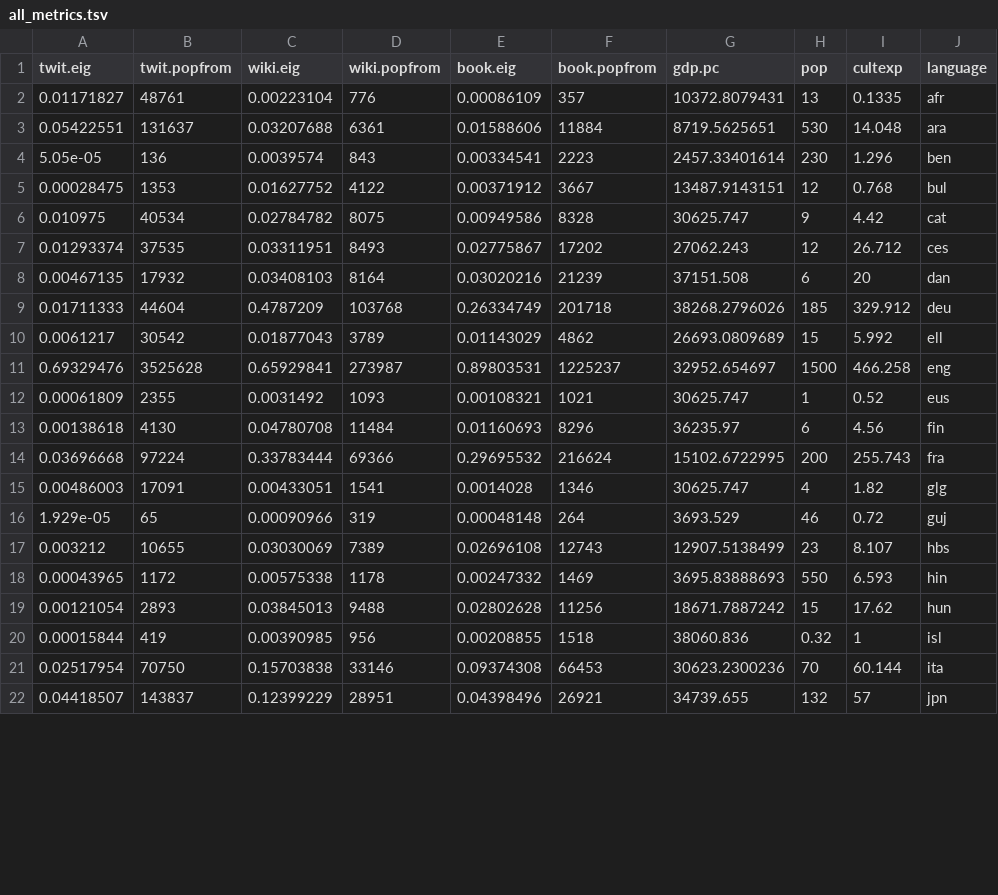
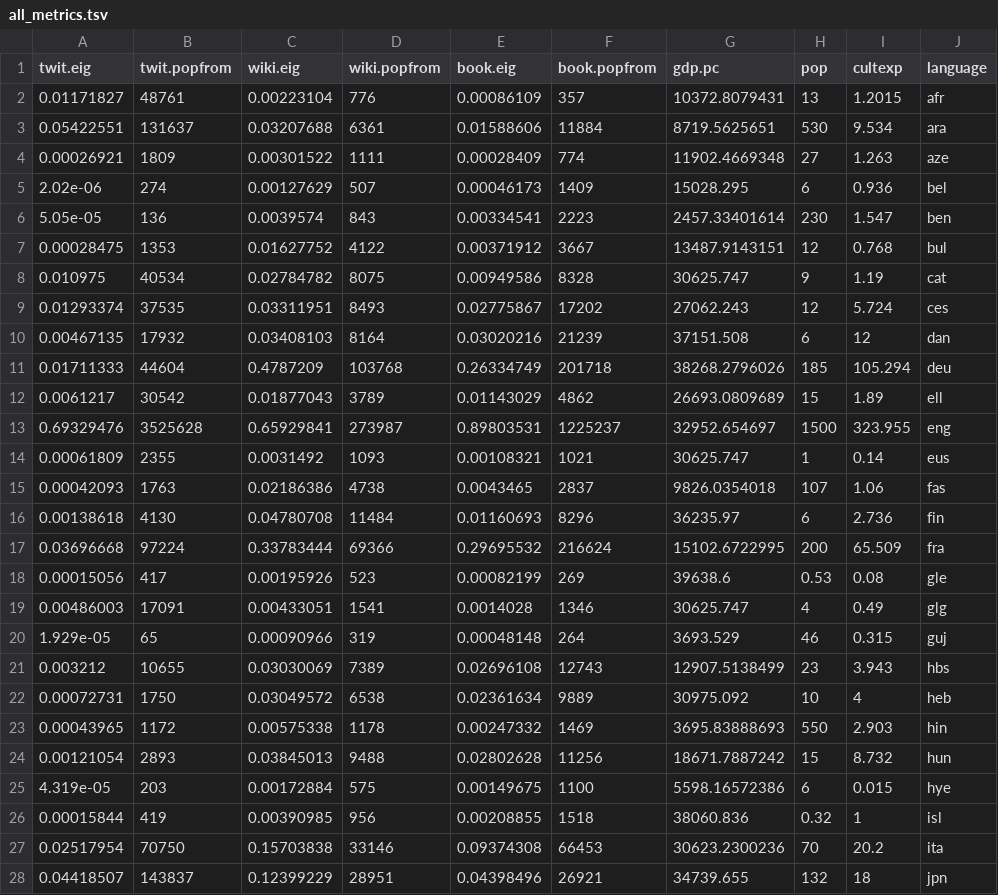
Before and after one commit to CenterForCollectiveLearning/Global-language-network, a TSV file: analysis/paper-2014-05/fig3-notability/nobel_1800_1950_ppl0/all_metrics.tsv, drawn as a sheet; only a part is shown; the diff covers the shown part only.

Commit message:
fixed condition that processed all non-pantheon sources as HA to support Nobel; re-ran analysis for Nobel

```diff
--- a/analysis/paper-2014-05/fig3-notability/nobel_1800_1950_ppl0/all_metrics.tsv
+++ b/analysis/paper-2014-05/fig3-notability/nobel_1800_1950_ppl0/all_metrics.tsv
@@ -1,22 +1,28 @@
 twit.eig	twit.popfrom	wiki.eig	wiki.popfrom	book.eig	book.popfrom	gdp.pc	pop	cultexp	language
-0.01171827	48761	0.00223104	776	0.00086109	357	10372.8079431	13	0.1335	afr
-0.05422551	131637	0.03207688	6361	0.01588606	11884	8719.5625651	530	14.048	ara
-5.05e-05	136	0.0039574	843	0.00334541	2223	2457.33401614	230	1.296	ben
+0.01171827	48761	0.00223104	776	0.00086109	357	10372.8079431	13	1.2015	afr
+0.05422551	131637	0.03207688	6361	0.01588606	11884	8719.5625651	530	9.534	ara
+0.00026921	1809	0.00301522	1111	0.00028409	774	11902.4669348	27	1.263	aze
+2.02e-06	274	0.00127629	507	0.00046173	1409	15028.295	6	0.936	bel
+5.05e-05	136	0.0039574	843	0.00334541	2223	2457.33401614	230	1.547	ben
 0.00028475	1353	0.01627752	4122	0.00371912	3667	13487.9143151	12	0.768	bul
-0.010975	40534	0.02784782	8075	0.00949586	8328	30625.747	9	4.42	cat
-0.01293374	37535	0.03311951	8493	0.02775867	17202	27062.243	12	26.712	ces
-0.00467135	17932	0.03408103	8164	0.03020216	21239	37151.508	6	20	dan
-0.01711333	44604	0.4787209	103768	0.26334749	201718	38268.2796026	185	329.912	deu
-0.0061217	30542	0.01877043	3789	0.01143029	4862	26693.0809689	15	5.992	ell
-0.69329476	3525628	0.65929841	273987	0.89803531	1225237	32952.654697	1500	466.258	eng
-0.00061809	2355	0.0031492	1093	0.00108321	1021	30625.747	1	0.52	eus
-0.00138618	4130	0.04780708	11484	0.01160693	8296	36235.97	6	4.56	fin
-0.03696668	97224	0.33783444	69366	0.29695532	216624	15102.6722995	200	255.743	fra
-0.00486003	17091	0.00433051	1541	0.0014028	1346	30625.747	4	1.82	glg
-1.929e-05	65	0.00090966	319	0.00048148	264	3693.529	46	0.72	guj
-0.003212	10655	0.03030069	7389	0.02696108	12743	12907.5138499	23	8.107	hbs
-0.00043965	1172	0.00575338	1178	0.00247332	1469	3695.83888693	550	6.593	hin
-0.00121054	2893	0.03845013	9488	0.02802628	11256	18671.7887242	15	17.62	hun
+0.010975	40534	0.02784782	8075	0.00949586	8328	30625.747	9	1.19	cat
+0.01293374	37535	0.03311951	8493	0.02775867	17202	27062.243	12	5.724	ces
+0.00467135	17932	0.03408103	8164	0.03020216	21239	37151.508	6	12	dan
+0.01711333	44604	0.4787209	103768	0.26334749	201718	38268.2796026	185	105.294	deu
+0.0061217	30542	0.01877043	3789	0.01143029	4862	26693.0809689	15	1.89	ell
+0.69329476	3525628	0.65929841	273987	0.89803531	1225237	32952.654697	1500	323.955	eng
+0.00061809	2355	0.0031492	1093	0.00108321	1021	30625.747	1	0.14	eus
+0.00042093	1763	0.02186386	4738	0.0043465	2837	9826.0354018	107	1.06	fas
+0.00138618	4130	0.04780708	11484	0.01160693	8296	36235.97	6	2.736	fin
+0.03696668	97224	0.33783444	69366	0.29695532	216624	15102.6722995	200	65.509	fra
+0.00015056	417	0.00195926	523	0.00082199	269	39638.6	0.53	0.08	gle
+0.00486003	17091	0.00433051	1541	0.0014028	1346	30625.747	4	0.49	glg
+1.929e-05	65	0.00090966	319	0.00048148	264	3693.529	46	0.315	guj
+0.003212	10655	0.03030069	7389	0.02696108	12743	12907.5138499	23	3.943	hbs
+0.00072731	1750	0.03049572	6538	0.02361634	9889	30975.092	10	4	heb
+0.00043965	1172	0.00575338	1178	0.00247332	1469	3695.83888693	550	2.903	hin
+0.00121054	2893	0.03845013	9488	0.02802628	11256	18671.7887242	15	8.732	hun
+4.319e-05	203	0.00172884	575	0.00149675	1100	5598.16572386	6	0.015	hye
 0.00015844	419	0.00390985	956	0.00208855	1518	38060.836	0.32	1	isl
-0.02517954	70750	0.15703838	33146	0.09374308	66453	30623.2300236	70	60.144	ita
-0.04418507	143837	0.12399229	28951	0.04398496	26921	34739.655	132	57	jpn
+0.02517954	70750	0.15703838	33146	0.09374308	66453	30623.2300236	70	20.2	ita
+0.04418507	143837	0.12399229	28951	0.04398496	26921	34739.655	132	18	jpn
```
Also changed, not shown: 6 added rows and 22 edited cells elsewhere in this file, analysis/paper-2014-05/fig3-notability/nobel_1800_1950_ppl1/all_metrics.tsv, analysis/paper-2014-05/fig3-notability/nobel_1800_1950_ppl1_noeng/all_metrics.tsv, 34 other files.
